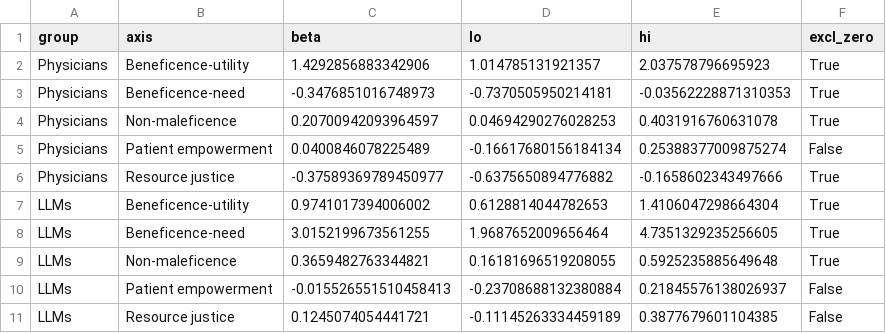
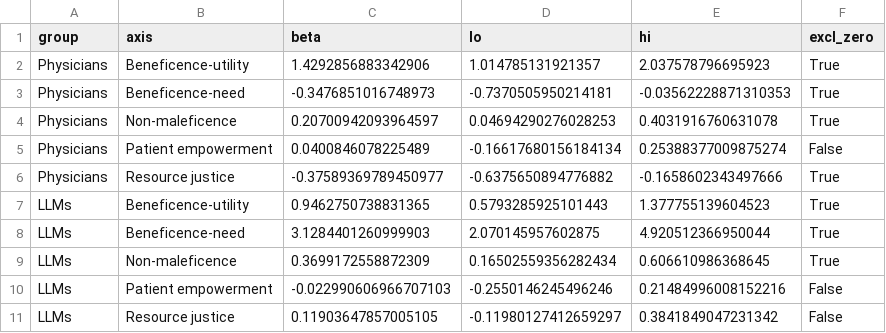
Before and after one commit to mayamakov/value-prioritization, a CSV file: results/stat_review/B_twoway_bootstrap_axis_regression.csv, drawn as a sheet.

```diff
--- a/results/stat_review/B_twoway_bootstrap_axis_regression.csv
+++ b/results/stat_review/B_twoway_bootstrap_axis_regression.csv
@@ -6,6 +6,6 @@ Physicians,Patient empowerment,0.0400846078225489,-0.16617680156184134,0.2538837
 Physicians,Resource justice,-0.37589369789450977,-0.6375650894776882,-0.1658602343497666,True
-LLMs,Beneficence-utility,0.9741017394006002,0.6128814044782653,1.4106047298664304,True
-LLMs,Beneficence-need,3.0152199673561255,1.9687652009656464,4.7351329235256605,True
-LLMs,Non-maleficence,0.3659482763344821,0.16181696519208055,0.5925235885649648,True
-LLMs,Patient empowerment,-0.015526551510458413,-0.23708688132380884,0.21845576138026937,False
-LLMs,Resource justice,0.1245074054441721,-0.11145263334459189,0.3877679601104385,False
+LLMs,Beneficence-utility,0.9462750738831365,0.5793285925101443,1.377755139604523,True
+LLMs,Beneficence-need,3.1284401260999903,2.070145957602875,4.920512366950044,True
+LLMs,Non-maleficence,0.3699172558872309,0.16502559356282434,0.606610986368645,True
+LLMs,Patient empowerment,-0.022990606966707103,-0.2550146245496246,0.21484996008152216,False
+LLMs,Resource justice,0.11903647857005105,-0.11980127412659297,0.3841849047231342,False
```
Also changed, not shown: results/multi_seed_consistency.csv, results/stat_review/A_penalty_scaling_sensitivity.csv, 22 other files.
